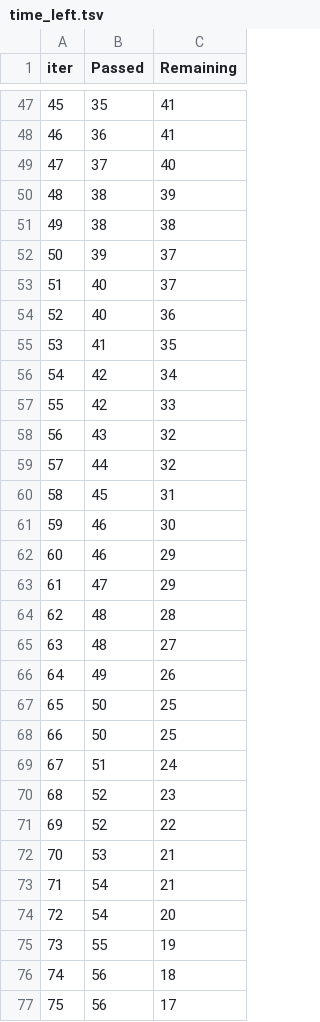
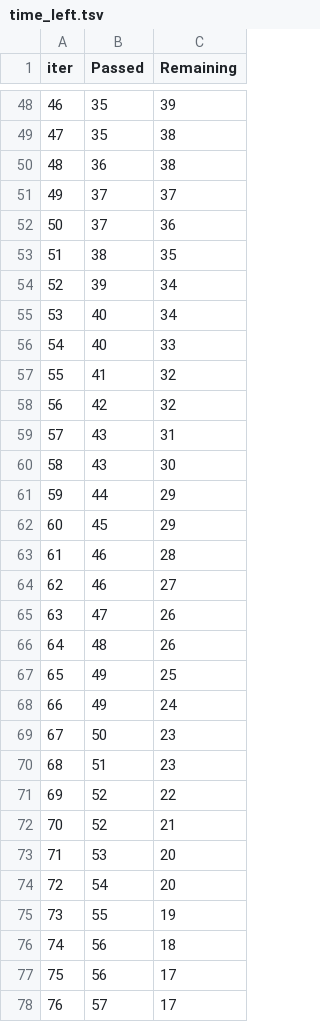
Before and after one commit to karan747/Student_performance_pred, a TSV file: catboost_info/time_left.tsv, drawn as a sheet; only a part is shown, gaps mark what is left out; the shorter side is filled out with more unchanged rows; removed rows and columns are numbered as before the commit, all else as after; the diff covers the shown part only; the diff names each change by its address in the sheet, - before the commit and + after, or states it on an @@ line.

```diff
--- a/catboost_info/time_left.tsv
+++ b/catboost_info/time_left.tsv
@@ column A (iter) renumbered between rows 3 and 99 @@
-C48 (Remaining): 41
+C48 (Remaining): 39
+row 49: 47 | 35 | 38
-C50 (Remaining): 41
+C50 (Remaining): 38
-C51 (Remaining): 40
+C51 (Remaining): 37
-row 50: 48 | 38 | 39
+row 52: 50 | 37 | 36
-C53 (Remaining): 38
+C53 (Remaining): 35
-C54:C55 (Remaining): 37
+C54:C55 (Remaining): 34
-C56 (Remaining): 36
+C56 (Remaining): 33
-C57 (Remaining): 35
+C57 (Remaining): 32
-C58 (Remaining): 34
+C58 (Remaining): 32
-row 57: 55 | 42 | 33
-C59 (Remaining): 32
+C59 (Remaining): 31
+row 60: 58 | 43 | 30
-C61 (Remaining): 32
+C61 (Remaining): 29
-C62 (Remaining): 31
+C62 (Remaining): 29
-C63 (Remaining): 30
+C63 (Remaining): 28
-C64 (Remaining): 29
+C64 (Remaining): 27
-C65 (Remaining): 29
+C65 (Remaining): 26
-C66 (Remaining): 28
+C66 (Remaining): 26
-row 65: 63 | 48 | 27
-C67 (Remaining): 26
+C67 (Remaining): 25
-row 67: 65 | 50 | 25
+row 68: 66 | 49 | 24
-C69 (Remaining): 25
+C69 (Remaining): 23
-C70 (Remaining): 24
+C70 (Remaining): 23
-row 70: 68 | 52 | 23
+row 72: 70 | 52 | 21
-C73 (Remaining): 21
+C73 (Remaining): 20
-row 73: 71 | 54 | 21
```
Also changed, not shown: 17 added rows, 16 removed rows and 42 edited cells elsewhere in this file, artifacts/test.csv, artifacts/train.csv, 4 other files.
